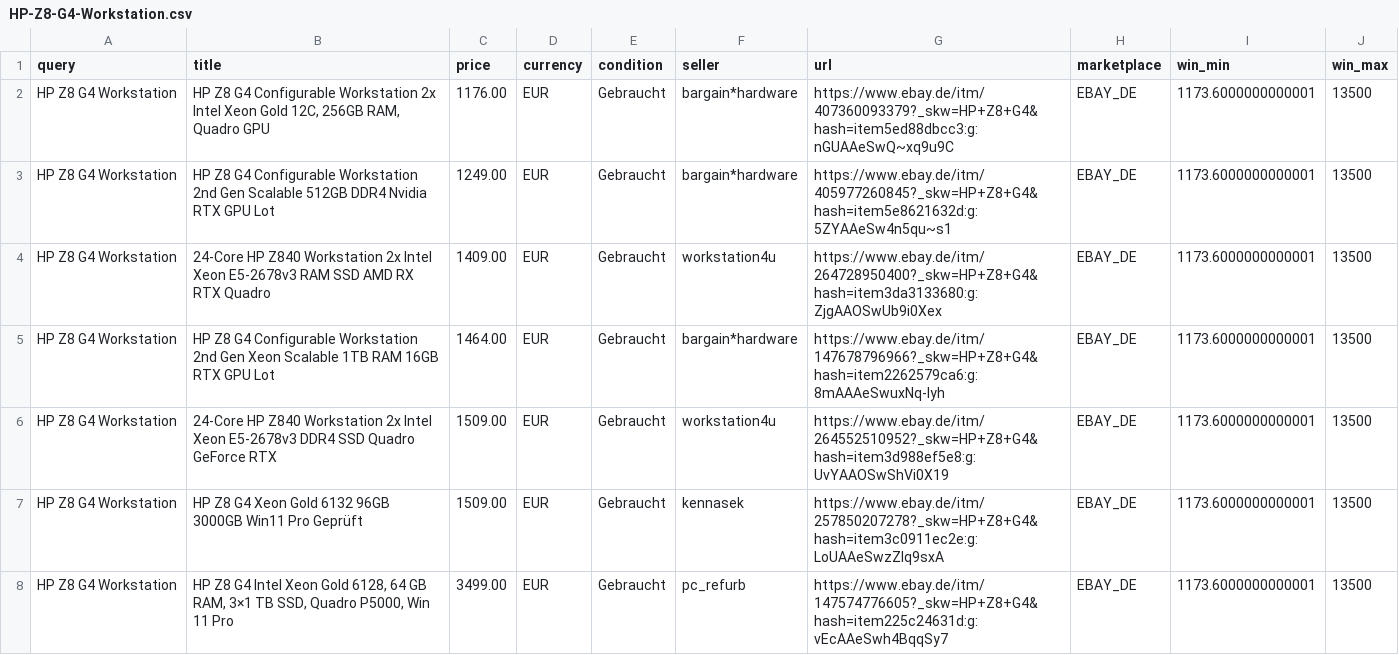
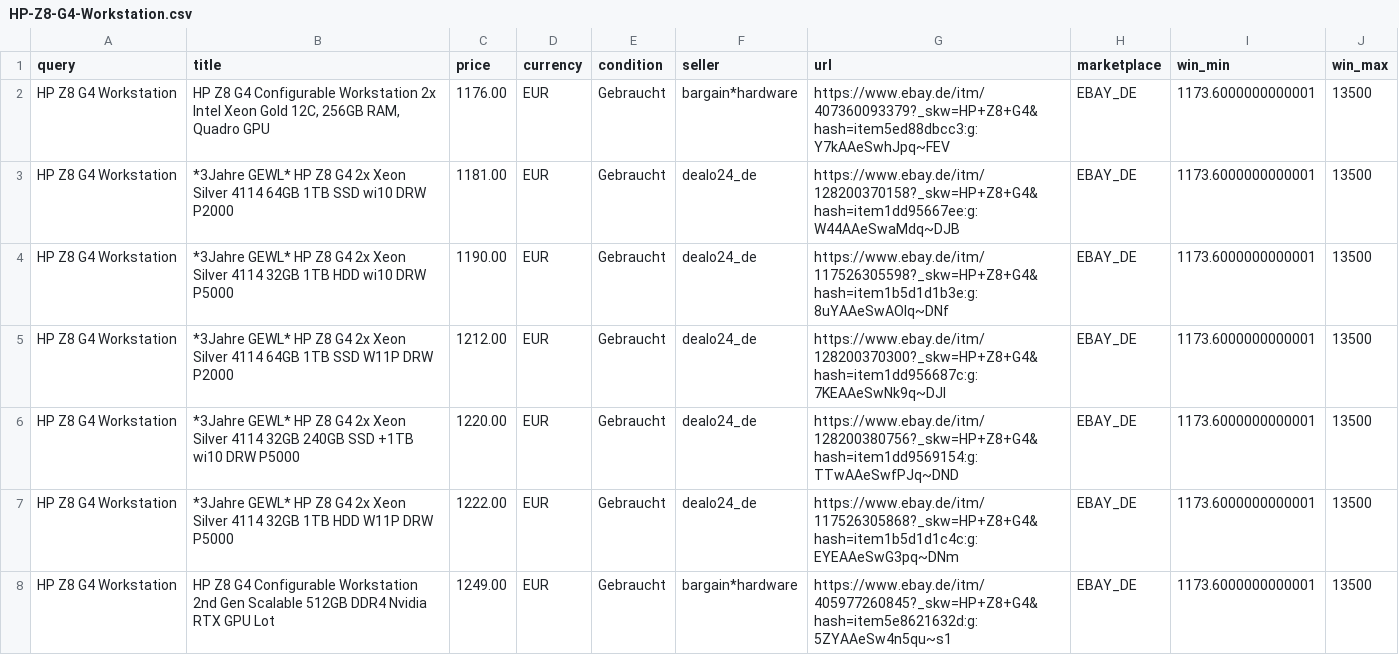
Before and after one commit to aicologne/aic-hardware-deals, a CSV file: site/data/deals/HP-Z8-G4-Workstation.csv, drawn as a sheet; only a part is shown; the shorter side is filled out with more unchanged rows; the diff covers the shown part only.

```diff
--- a/site/data/deals/HP-Z8-G4-Workstation.csv
+++ b/site/data/deals/HP-Z8-G4-Workstation.csv
@@ -1,3 +1,8 @@
 query,title,price,currency,condition,seller,url,marketplace,win_min,win_max
-HP Z8 G4 Workstation,"HP Z8 G4 Configurable Workstation 2x Intel Xeon Gold 12C, 256GB RAM, Quadro GPU",1176.00,EUR,Gebraucht,bargain*hardware,https://www.ebay.de/itm/407360093379?_skw=HP+Z8+G4&hash=item5ed88dbcc3:g:nGUAAeSwQ~xq9u9C,EBAY_DE,1173.6000000000001,13500
+HP Z8 G4 Workstation,"HP Z8 G4 Configurable Workstation 2x Intel Xeon Gold 12C, 256GB RAM, Quadro GPU",1176.00,EUR,Gebraucht,bargain*hardware,https://www.ebay.de/itm/407360093379?_skw=HP+Z8+G4&hash=item5ed88dbcc3:g:Y7kAAeSwhJpq~FEV,EBAY_DE,1173.6000000000001,13500
+HP Z8 G4 Workstation,*3Jahre GEWL* HP Z8 G4 2x Xeon Silver 4114 64GB 1TB SSD wi10 DRW P2000,1181.00,EUR,Gebraucht,dealo24_de,https://www.ebay.de/itm/128200370158?_skw=HP+Z8+G4&hash=item1dd95667ee:g:W44AAeSwaMdq~DJB,EBAY_DE,1173.6000000000001,13500
+HP Z8 G4 Workstation,*3Jahre GEWL* HP Z8 G4 2x Xeon Silver 4114 32GB 1TB HDD wi10 DRW P5000,1190.00,EUR,Gebraucht,dealo24_de,https://www.ebay.de/itm/117526305598?_skw=HP+Z8+G4&hash=item1b5d1d1b3e:g:8uYAAeSwAOlq~DNf,EBAY_DE,1173.6000000000001,13500
+HP Z8 G4 Workstation,*3Jahre GEWL* HP Z8 G4 2x Xeon Silver 4114 64GB 1TB SSD W11P DRW P2000,1212.00,EUR,Gebraucht,dealo24_de,https://www.ebay.de/itm/128200370300?_skw=HP+Z8+G4&hash=item1dd956687c:g:7KEAAeSwNk9q~DJI,EBAY_DE,1173.6000000000001,13500
+HP Z8 G4 Workstation,*3Jahre GEWL* HP Z8 G4 2x Xeon Silver 4114 32GB 240GB SSD +1TB wi10 DRW P5000,1220.00,EUR,Gebraucht,dealo24_de,https://www.ebay.de/itm/128200380756?_skw=HP+Z8+G4&hash=item1dd9569154:g:TTwAAeSwfPJq~DND,EBAY_DE,1173.6000000000001,13500
+HP Z8 G4 Workstation,*3Jahre GEWL* HP Z8 G4 2x Xeon Silver 4114 32GB 1TB HDD W11P DRW P5000,1222.00,EUR,Gebraucht,dealo24_de,https://www.ebay.de/itm/117526305868?_skw=HP+Z8+G4&hash=item1b5d1d1c4c:g:EYEAAeSwG3pq~DNm,EBAY_DE,1173.6000000000001,13500
 HP Z8 G4 Workstation,HP Z8 G4 Configurable Workstation 2nd Gen Scalable 512GB DDR4 Nvidia RTX GPU Lot,1249.00,EUR,Gebraucht,bargain*hardware,https://www.ebay.de/itm/405977260845?_skw=HP+Z8+G4&hash=item5e8621632d:g:5ZYAAeSw4n5qu~s1,EBAY_DE,1173.6000000000001,13500
```
Also changed, not shown: 14 added rows elsewhere in this file, ebay_deals.csv, site/data/deals/DDR4-RDIMM-64GB.csv, 41 other files.
